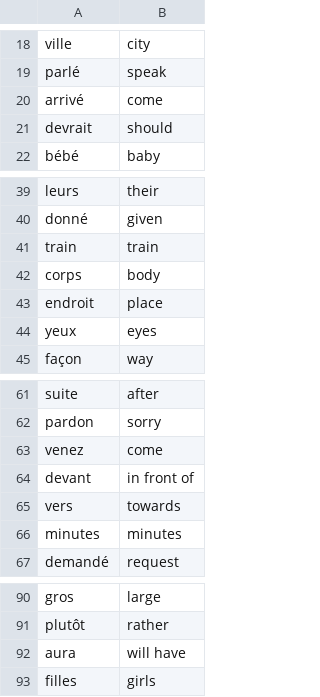
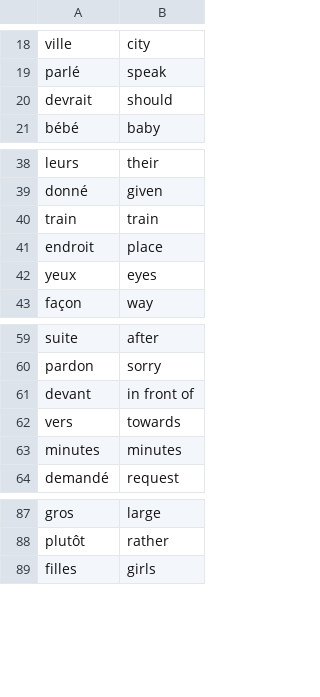
Before and after one commit to mariuszbrozda/language_flashcards, a CSV file: data/words_to_learn.csv, drawn as a sheet; only a part is shown, gaps mark what is left out.

```diff
--- a/data/words_to_learn.csv
+++ b/data/words_to_learn.csv
@@ -19,3 +19,2 @@ ville,city
 parlé,speak
-arrivé,come
 devrait,should
@@ -41,3 +40,2 @@ donné,given
 train,train
-corps,body
 endroit,place
@@ -62,3 +60,2 @@ suite,after
 pardon,sorry
-venez,come
 devant,in front of
@@ -91,3 +88,2 @@ gros,large
 plutôt,rather
-aura,will have
 filles,girls
```
Also changed, not shown: 2 other files.
